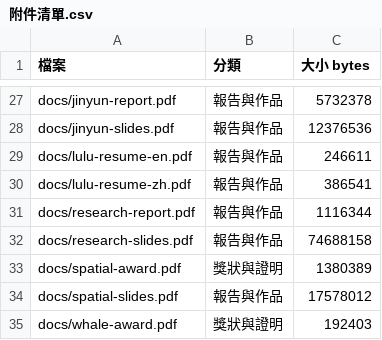
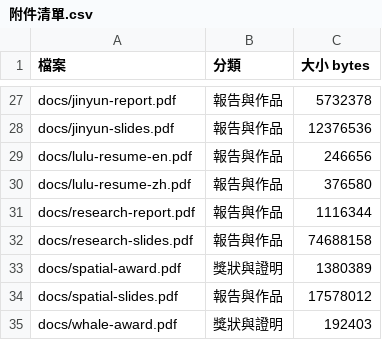
Before and after one commit to Lintyngru/hi-im-lulu, a CSV file: 附件清單.csv, drawn as a sheet; only a part is shown, gaps mark what is left out.

```diff
--- a/附件清單.csv
+++ b/附件清單.csv
@@ -28,4 +28,4 @@ docs/jinyun-report.pdf,報告與作品,5732378
 docs/jinyun-slides.pdf,報告與作品,12376536
-docs/lulu-resume-en.pdf,報告與作品,246611
-docs/lulu-resume-zh.pdf,報告與作品,386541
+docs/lulu-resume-en.pdf,報告與作品,246656
+docs/lulu-resume-zh.pdf,報告與作品,376580
 docs/research-report.pdf,報告與作品,1116344
```
Also changed, not shown: 51 other files.
